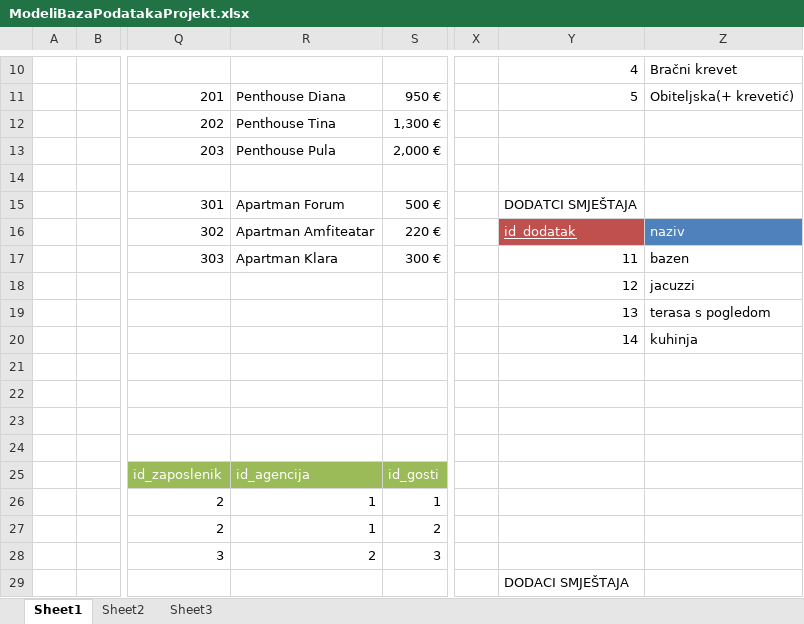
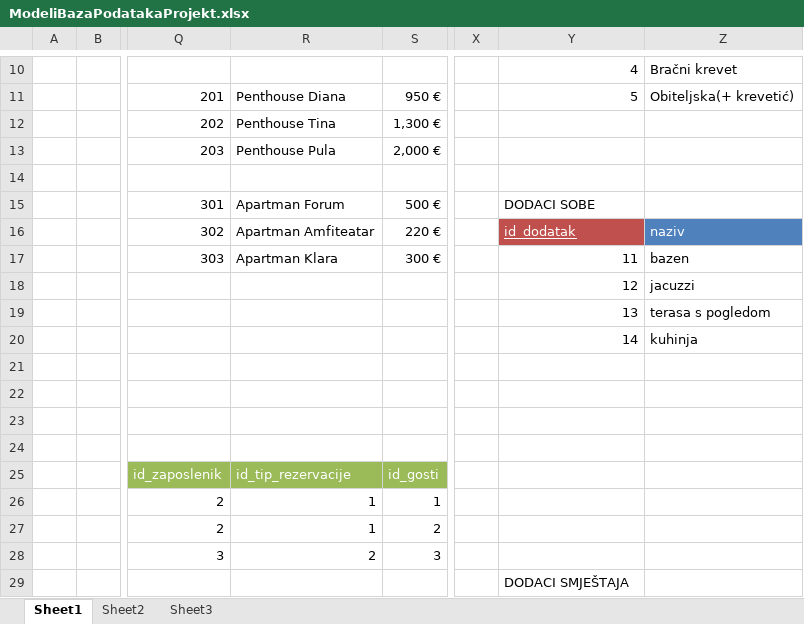
Before and after one commit to mvale567/BazePodatakaProjekt, an Excel workbook: ModeliBazaPodatakaProjekt.xlsx, sheet Sheet1, drawn as a sheet; only a part is shown, gaps mark what is left out; values as stored, in another font and other column widths than the file's, no borders; the diff names each change by its address in the sheet, - before the commit and + after, or states it on an @@ line.

Commit message:
Update ModeliBazaPodatakaProjekt.xlsx

```diff
--- a/ModeliBazaPodatakaProjekt.xlsx (sheet Sheet1)
+++ b/ModeliBazaPodatakaProjekt.xlsx (sheet Sheet1)
-Y15: DODATCI SMJEŠTAJA
+Y15: DODACI SOBE
-R25: id_agencija
+R25: id_tip_rezervacije
```
